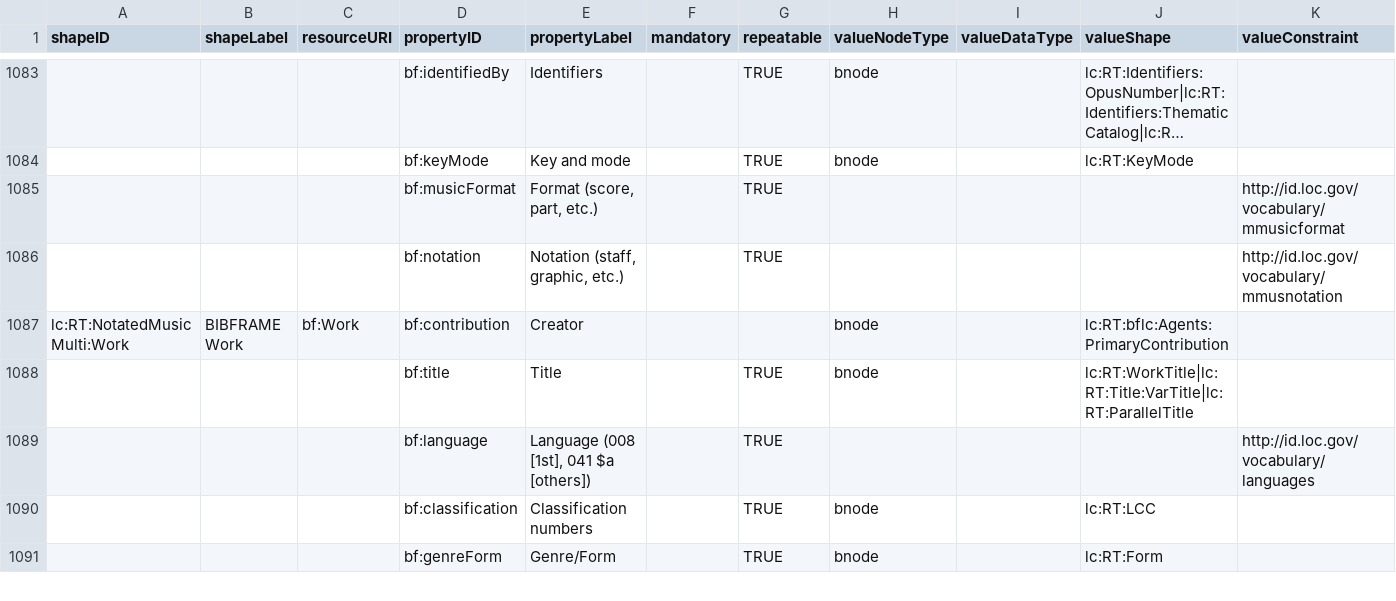
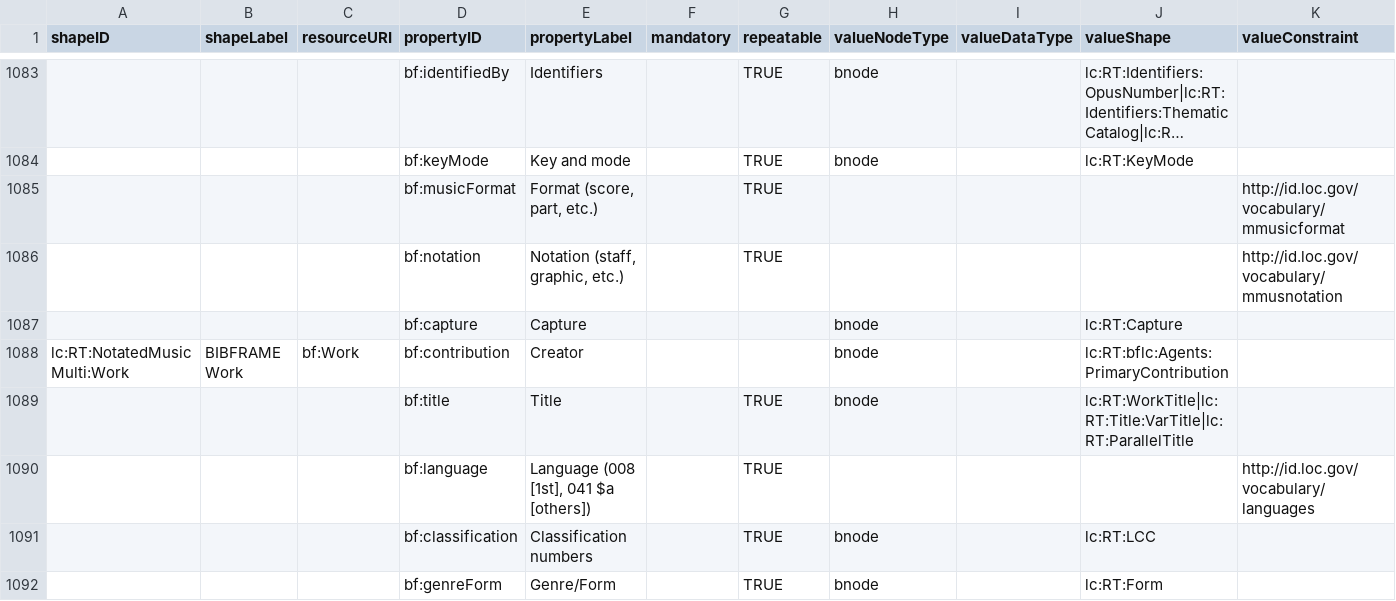
Before and after one commit to lcnetdev/marva-profiles, a CSV file: marva-stage/dctap.csv, drawn as a sheet; only a part is shown, gaps mark what is left out; long unchanged cells end in …; rows hold the shown columns only; the diff names each change by its address in the sheet, - before the commit and + after, or states it on an @@ line.

```diff
--- a/marva-stage/dctap.csv
+++ b/marva-stage/dctap.csv
+row 1087:  |  |  | bf:capture | Capture |  |  | bnode |  | lc:RT:Capture
```
Also changed, not shown: marva-prod/dctap.csv, 4 other files.
